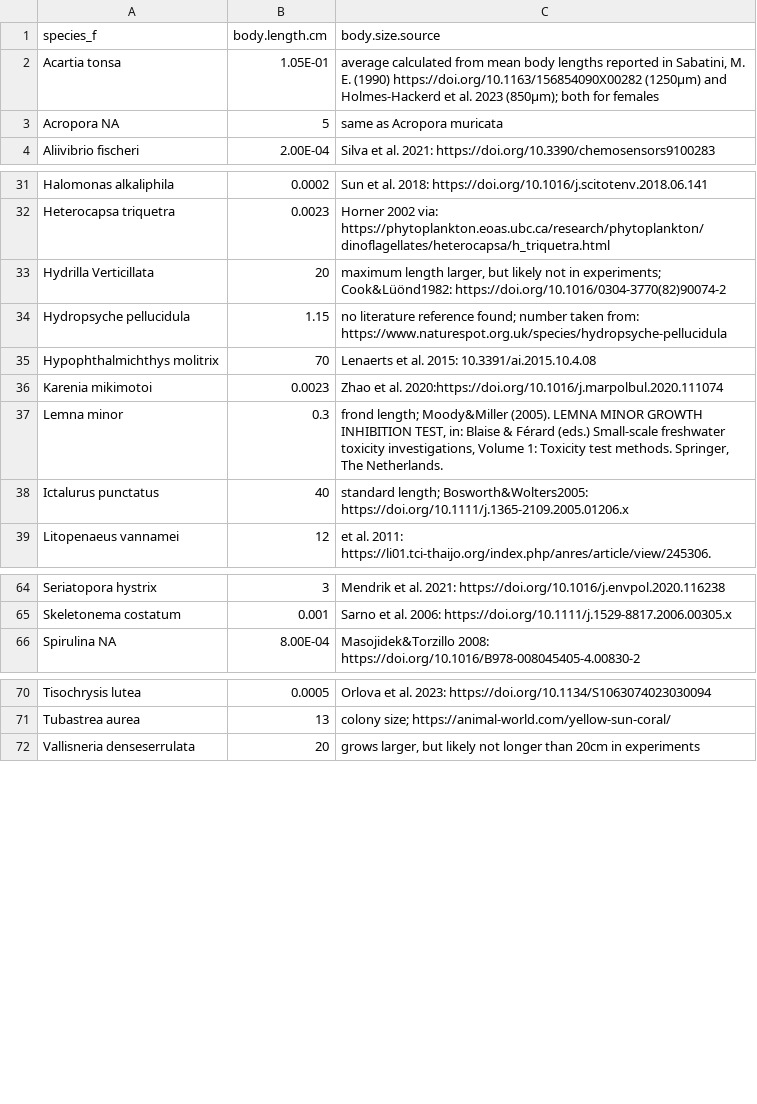
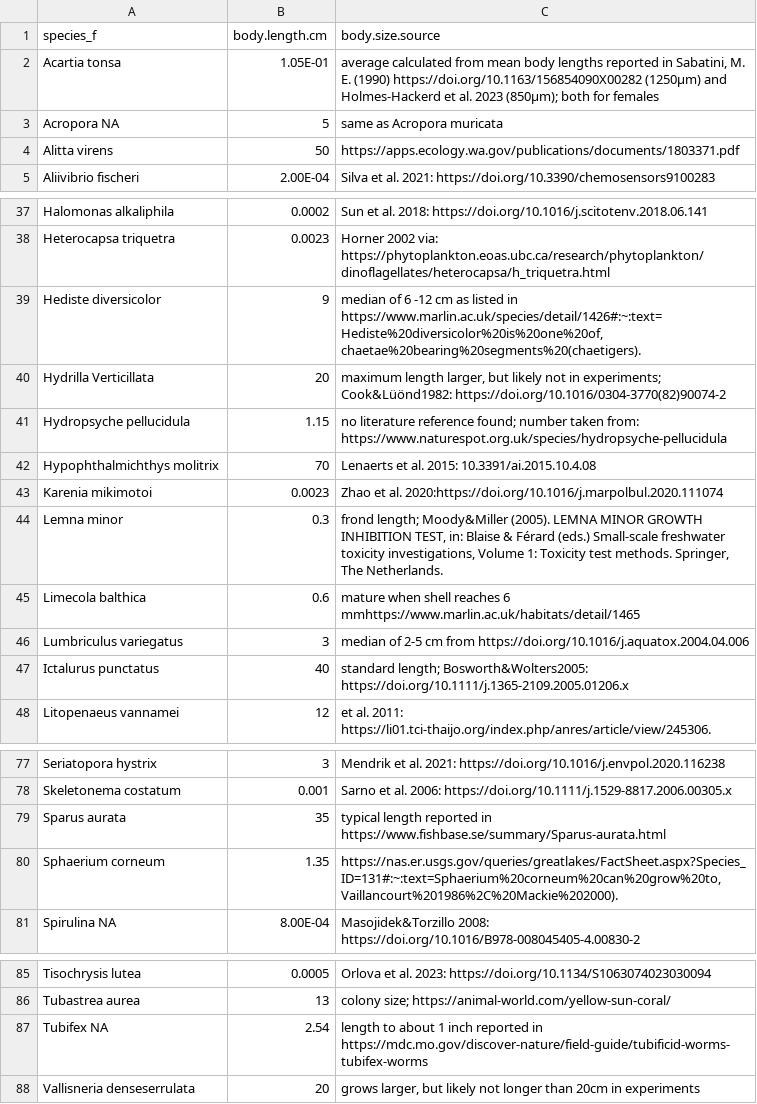
Before and after one commit to ScottCoffin/ToMEx2.0_EcoToxRisk, a CSV file: scripts/monte carlo/ref data/gape_size.csv, drawn as a sheet; only a part is shown, gaps mark what is left out; the diff covers the shown part only; the diff names each change by its address in the sheet, - before the commit and + after, or states it on an @@ line.

```diff
--- a/scripts/monte carlo/ref data/gape_size.csv
+++ b/scripts/monte carlo/ref data/gape_size.csv
+row 4: Alitta virens | 50 | https://apps.ecology.wa.gov/publications/documents/1803371.pdf
+row 39: Hediste diversicolor | 9 | median of 6 -12 cm as listed in https://www.marlin.ac.uk/species/detail/1426#:~:text=Hediste%20diversicolor%20is%20one%20of,chaetae%20bearing%20segments%20(chaetigers).
+row 45: Limecola balthica | 0.6 | mature when shell reaches 6 mmhttps://www.marlin.ac.uk/habitats/detail/1465
+row 46: Lumbriculus variegatus | 3 | median of 2-5 cm from https://doi.org/10.1016/j.aquatox.2004.04.006
+row 79: Sparus aurata | 35 | typical length reported in https://www.fishbase.se/summary/Sparus-aurata.html
+row 80: Sphaerium corneum | 1.35 | https://nas.er.usgs.gov/queries/greatlakes/FactSheet.aspx?Species_ID=131#:~:text=Sphaerium%20corneum%20can%20grow%20to,Vaillancourt%201986%2C%20Mackie%202000).
+row 87: Tubifex NA | 2.54 | length to about 1 inch reported in https://mdc.mo.gov/discover-nature/field-guide/tubificid-worms-tubifex-worms
```
Also changed, not shown: 9 added rows elsewhere in this file, data/output/illustrative_example.csv, output/data/all_thresholds_combined_quality.csv, 14 other files.
